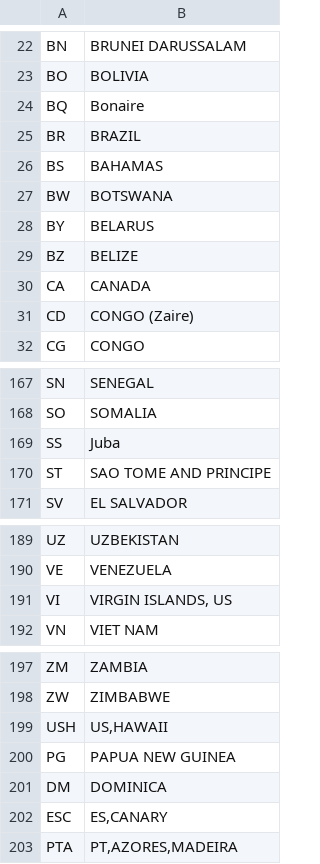
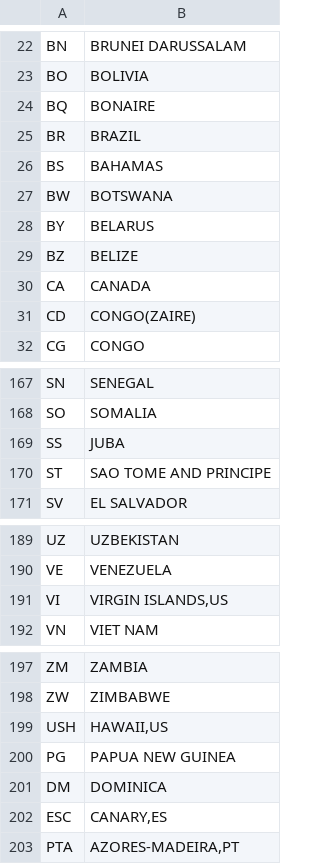
Before and after one commit to robsad/AwardRoutes2, a CSV file: app/src/main/res/raw/countries.csv, drawn as a sheet; only a part is shown, gaps mark what is left out.

```diff
--- a/app/src/main/res/raw/countries.csv
+++ b/app/src/main/res/raw/countries.csv
@@ -23,3 +23,3 @@ BN;BRUNEI DARUSSALAM
 BO;BOLIVIA
-BQ;Bonaire
+BQ;BONAIRE
 BR;BRAZIL
@@ -30,3 +30,3 @@ BZ;BELIZE
 CA;CANADA
-CD;CONGO (Zaire)
+CD;CONGO(ZAIRE)
 CG;CONGO
@@ -168,3 +168,3 @@ SN;SENEGAL
 SO;SOMALIA
-SS;Juba
+SS;JUBA
 ST;SAO TOME AND PRINCIPE
@@ -190,3 +190,3 @@ UZ;UZBEKISTAN
 VE;VENEZUELA
-VI;VIRGIN ISLANDS, US
+VI;VIRGIN ISLANDS,US
 VN;VIET NAM
@@ -198,6 +198,6 @@ ZM;ZAMBIA
 ZW;ZIMBABWE
-USH;US,HAWAII
+USH;HAWAII,US
 PG;PAPUA NEW GUINEA
 DM;DOMINICA
-ESC;ES,CANARY
-PTA;PT,AZORES,MADEIRA
+ESC;CANARY,ES
+PTA;AZORES-MADEIRA,PT
```
Also changed, not shown: app/src/main/res/raw/star_alliance_airports.csv, 21 other files.
